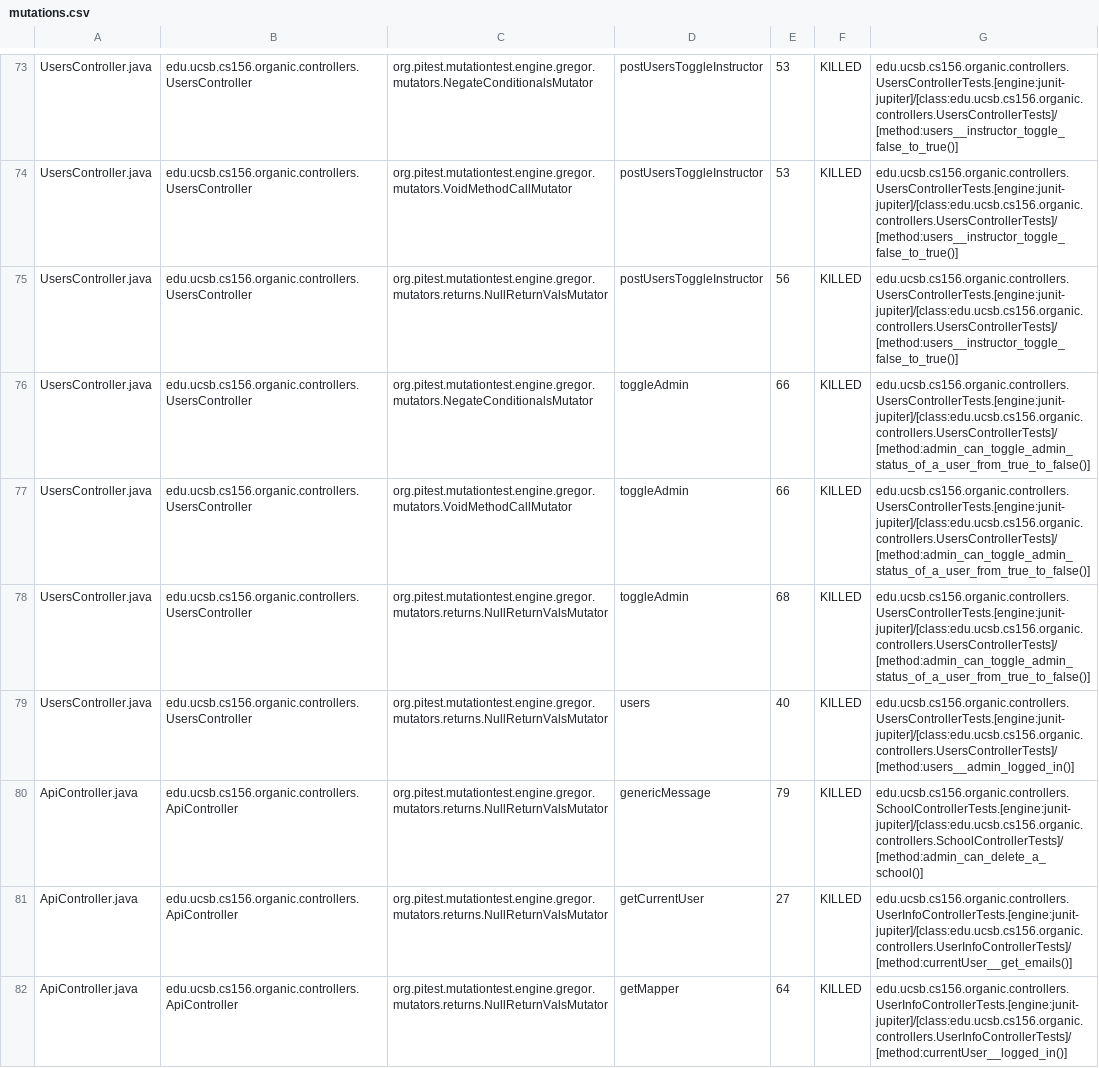
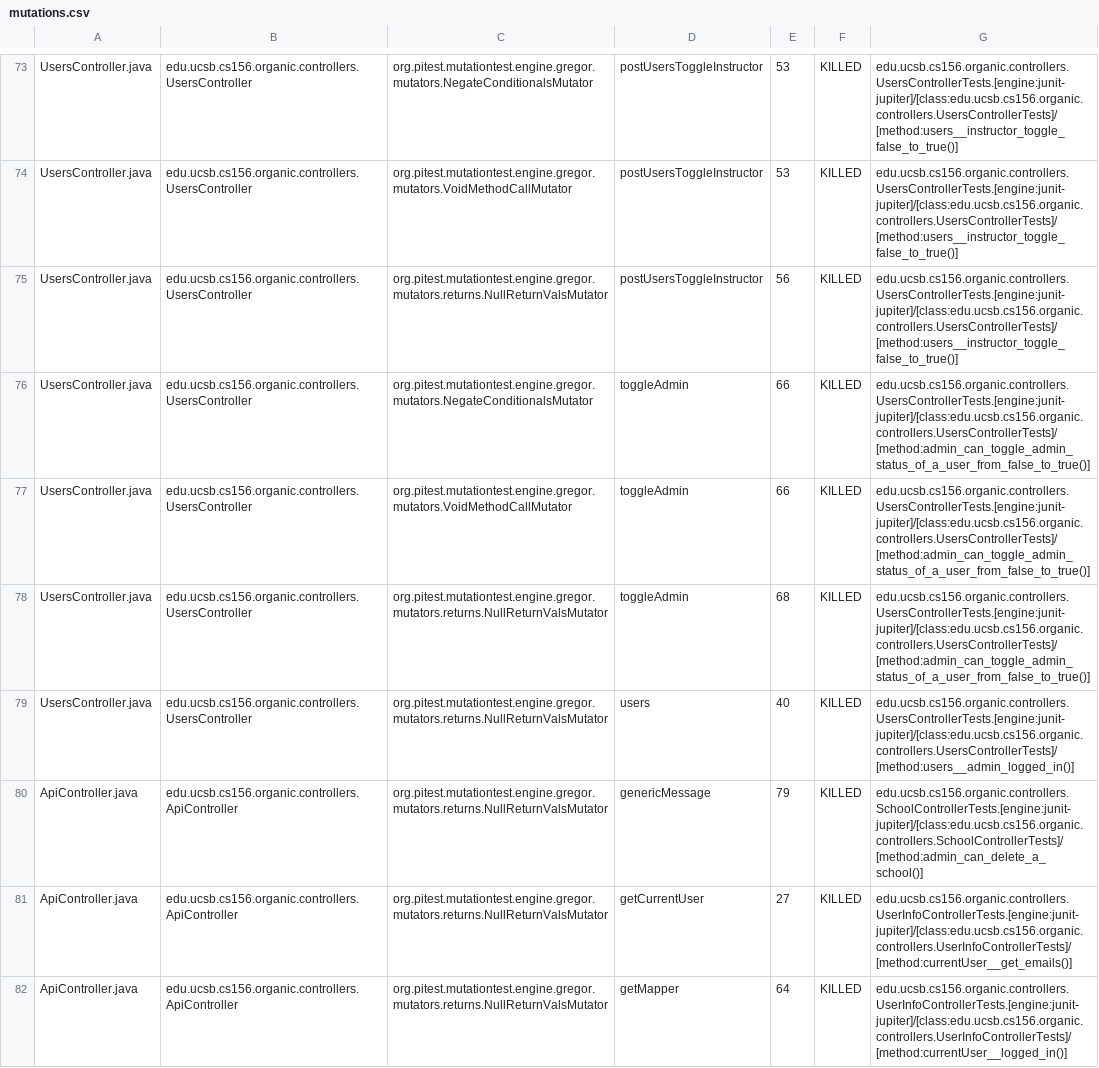
Before and after one commit to ucsb-cs156-s24/proj-organic-s24-5pm-4, a CSV file: prs/31/pitest/mutations.csv, drawn as a sheet; only a part is shown, gaps mark what is left out; the diff covers the shown part only.

Commit message:
Deploying to gh-pages from @ ucsb-cs156-s24/proj-organic-s24-5pm-4@d1b37cb4b34d488ea8b1a4df3759c50c7a831e5f 🚀

```diff
--- a/prs/31/pitest/mutations.csv
+++ b/prs/31/pitest/mutations.csv
@@ -75,5 +75,5 @@ UsersController.java,edu.ucsb.cs156.organic.controllers.UsersController,org.pite
 UsersController.java,edu.ucsb.cs156.organic.controllers.UsersController,org.pitest.mutationtest.engine.gregor.mutators.returns.NullReturnValsMutator,postUsersToggleInstructor,56,KILLED,edu.ucsb.cs156.organic.controllers.UsersControllerTests.[engine:junit-jupiter]/[class:edu.ucsb.cs156.organic.controllers.UsersControllerTests]/[method:users__instructor_toggle_false_to_true()]
-UsersController.java,edu.ucsb.cs156.organic.controllers.UsersController,org.pitest.mutationtest.engine.gregor.mutators.NegateConditionalsMutator,toggleAdmin,66,KILLED,edu.ucsb.cs156.organic.controllers.UsersControllerTests.[engine:junit-jupiter]/[class:edu.ucsb.cs156.organic.controllers.UsersControllerTests]/[method:admin_can_toggle_admin_status_of_a_user_from_true_to_false()]
-UsersController.java,edu.ucsb.cs156.organic.controllers.UsersController,org.pitest.mutationtest.engine.gregor.mutators.VoidMethodCallMutator,toggleAdmin,66,KILLED,edu.ucsb.cs156.organic.controllers.UsersControllerTests.[engine:junit-jupiter]/[class:edu.ucsb.cs156.organic.controllers.UsersControllerTests]/[method:admin_can_toggle_admin_status_of_a_user_from_true_to_false()]
-UsersController.java,edu.ucsb.cs156.organic.controllers.UsersController,org.pitest.mutationtest.engine.gregor.mutators.returns.NullReturnValsMutator,toggleAdmin,68,KILLED,edu.ucsb.cs156.organic.controllers.UsersControllerTests.[engine:junit-jupiter]/[class:edu.ucsb.cs156.organic.controllers.UsersControllerTests]/[method:admin_can_toggle_admin_status_of_a_user_from_true_to_false()]
+UsersController.java,edu.ucsb.cs156.organic.controllers.UsersController,org.pitest.mutationtest.engine.gregor.mutators.NegateConditionalsMutator,toggleAdmin,66,KILLED,edu.ucsb.cs156.organic.controllers.UsersControllerTests.[engine:junit-jupiter]/[class:edu.ucsb.cs156.organic.controllers.UsersControllerTests]/[method:admin_can_toggle_admin_status_of_a_user_from_false_to_true()]
+UsersController.java,edu.ucsb.cs156.organic.controllers.UsersController,org.pitest.mutationtest.engine.gregor.mutators.VoidMethodCallMutator,toggleAdmin,66,KILLED,edu.ucsb.cs156.organic.controllers.UsersControllerTests.[engine:junit-jupiter]/[class:edu.ucsb.cs156.organic.controllers.UsersControllerTests]/[method:admin_can_toggle_admin_status_of_a_user_from_false_to_true()]
+UsersController.java,edu.ucsb.cs156.organic.controllers.UsersController,org.pitest.mutationtest.engine.gregor.mutators.returns.NullReturnValsMutator,toggleAdmin,68,KILLED,edu.ucsb.cs156.organic.controllers.UsersControllerTests.[engine:junit-jupiter]/[class:edu.ucsb.cs156.organic.controllers.UsersControllerTests]/[method:admin_can_toggle_admin_status_of_a_user_from_false_to_true()]
 UsersController.java,edu.ucsb.cs156.organic.controllers.UsersController,org.pitest.mutationtest.engine.gregor.mutators.returns.NullReturnValsMutator,users,40,KILLED,edu.ucsb.cs156.organic.controllers.UsersControllerTests.[engine:junit-jupiter]/[class:edu.ucsb.cs156.organic.controllers.UsersControllerTests]/[method:users__admin_logged_in()]
```
Also changed, not shown: 5 edited cells elsewhere in this file, 17 other files.
